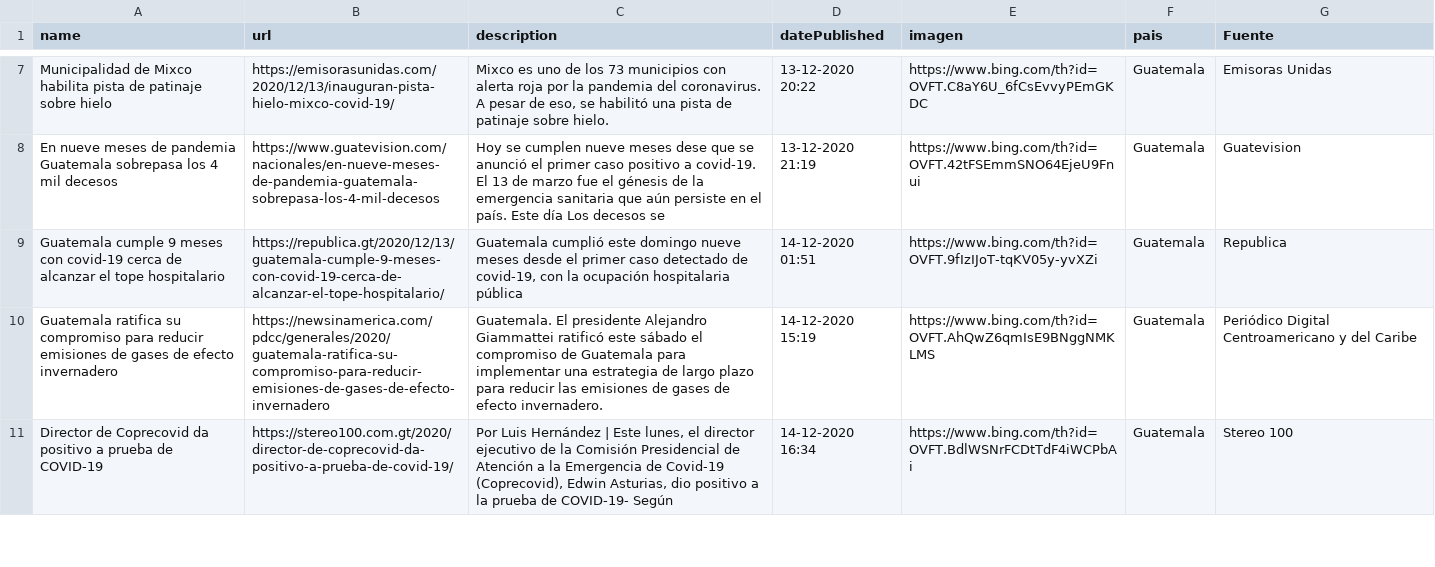
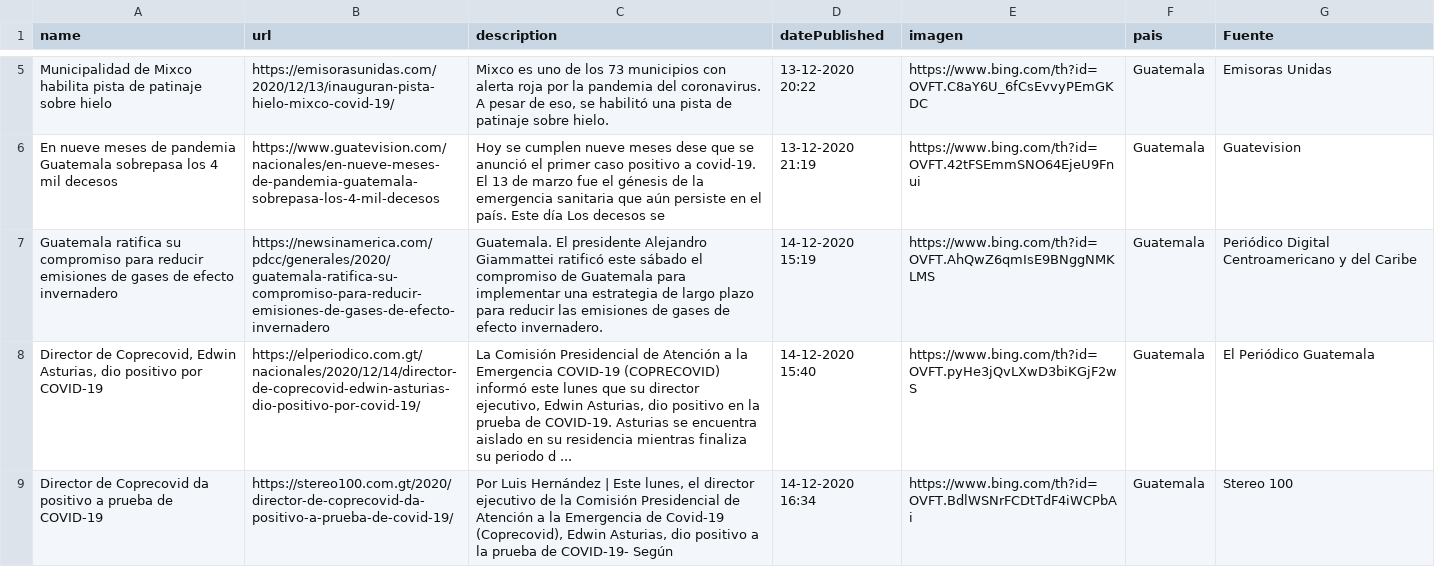
Before and after one commit to Sud-Austral/Datos_Guatemala, a CSV file: bing/news/Guatemala.csv, drawn as a sheet; only a part is shown, gaps mark what is left out; removed rows and columns are numbered as before the commit, all else as after; the diff covers the shown part only; the diff names each change by its address in the sheet, - before the commit and + after, or states it on an @@ line.

```diff
--- a/bing/news/Guatemala.csv
+++ b/bing/news/Guatemala.csv
-row 9: Guatemala cumple 9 meses con covid-19 cerca de alcanzar el tope hospitalario | https://republica.gt/2020/12/13/guatemala-cumple-9-meses-con-covid-19-cerca-de-alcanzar-el-tope-hospitalario/ | Guatemala cumplió este domingo nueve meses desde el primer caso detectado de covid-19, con la ocupación hospitalaria pública | 14-12-2020 01:51 | https://www.bing.com/th?id=OVFT.9fIzIJoT-tqKV05y-yvXZi | Guatemala | Republica
+row 8: Director de Coprecovid, Edwin Asturias, dio positivo por COVID-19 | https://elperiodico.com.gt/nacionales/2020/12/14/director-de-coprecovid-edwin-asturias-dio-positivo-por-covid-19/ | La Comisión Presidencial de Atención a la Emergencia COVID-19 (COPRECOVID) informó este lunes que su director ejecutivo, Edwin Asturias, dio positivo en la prueba de COVID-19. Asturias se encuentra aislado en su residencia mientras finaliza su periodo d ... | 14-12-2020 15:40 | https://www.bing.com/th?id=OVFT.pyHe3jQvLXwD3biKGjF2wS | Guatemala | El Periódico Guatemala
```
Also changed, not shown: 2 added rows, 5 removed rows and 2 edited cells elsewhere in this file, Twitter/Tweet.csv.
